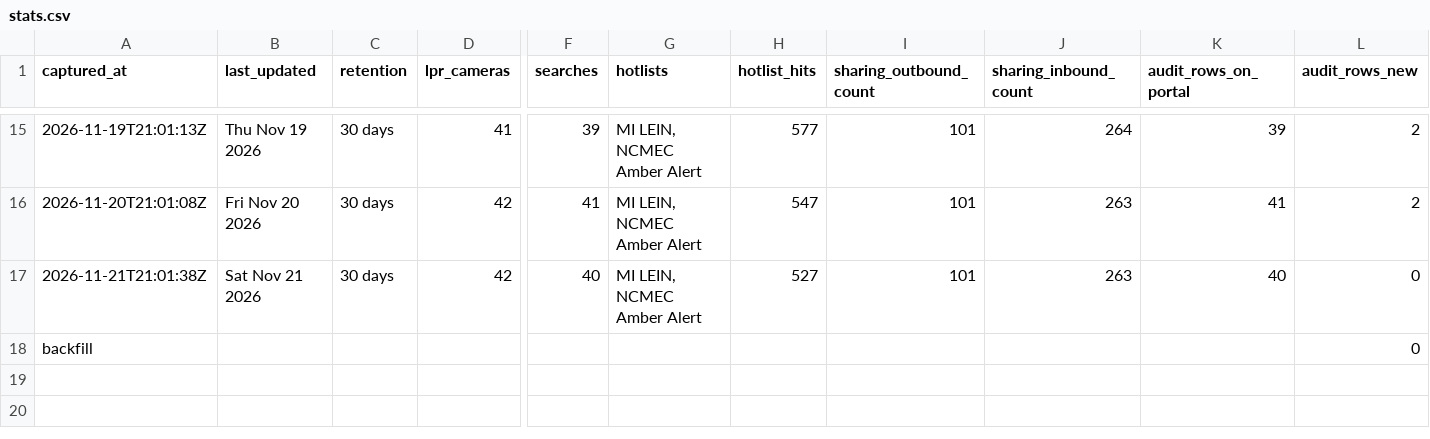
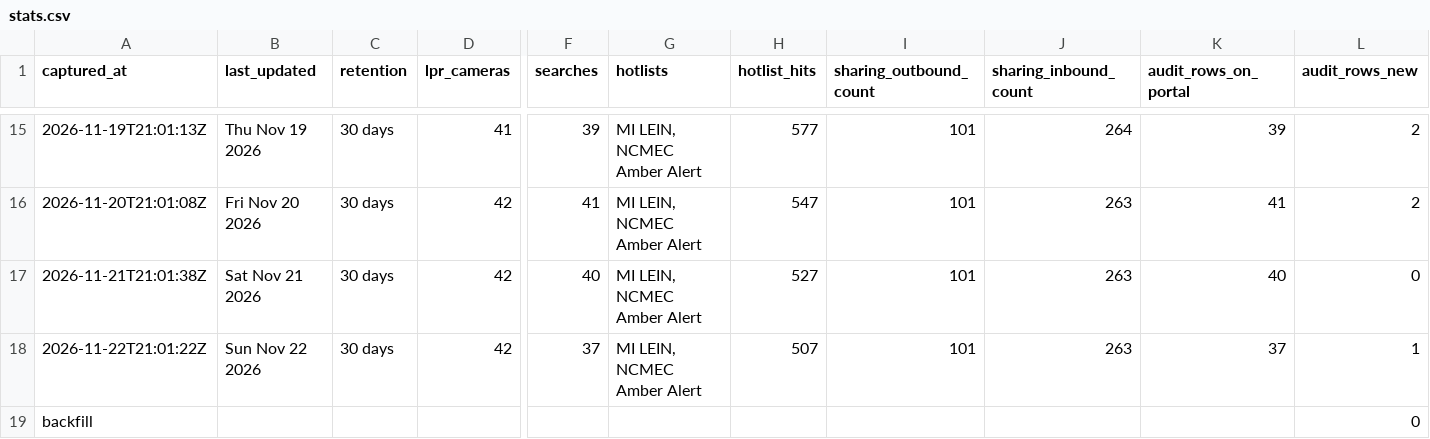
Before and after one commit to Cantica-Systems/mi-flock-transparency, a CSV file: wayne/data/inkster-city-pd/stats.csv, drawn as a sheet; only a part is shown, gaps mark what is left out; rows hold the shown columns only; the diff names each change by its address in the sheet, - before the commit and + after, or states it on an @@ line.

```diff
--- a/wayne/data/inkster-city-pd/stats.csv
+++ b/wayne/data/inkster-city-pd/stats.csv
+row 18: 2026-11-22T21:01:22Z | Sun Nov 22 2026 | 30 days | 42 | 37 | MI LEIN, NCMEC Amber Alert | 507 | 101 | 263 | 37 | 1
```
Also changed, not shown: wayne/data/sumpter-twp-pd/stats.csv, wayne/data/taylor-city-pd/2026-11.csv, 8 other files.
